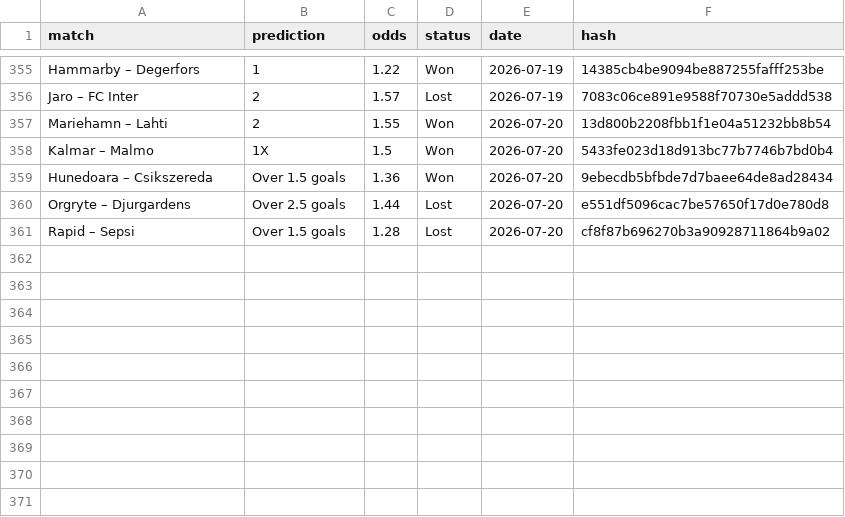
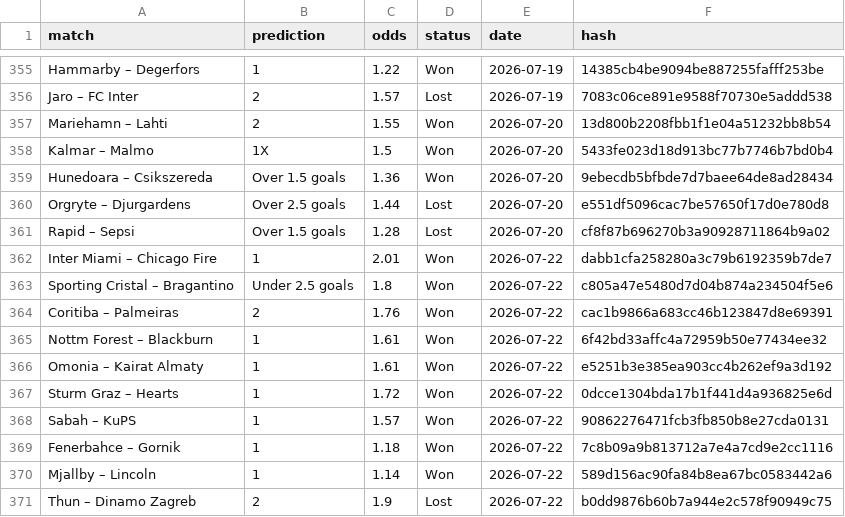
Before and after one commit to dchumari/bet-history, a CSV file: data/finished_bets.csv, drawn as a sheet; only a part is shown, gaps mark what is left out.

```diff
--- a/data/finished_bets.csv
+++ b/data/finished_bets.csv
@@ -361 +361,11 @@ Orgryte – Djurgardens,Over 2.5 goals,1.44,Lost,2026-07-20,e551df5096cac7be5765
 Rapid – Sepsi,Over 1.5 goals,1.28,Lost,2026-07-20,cf8f87b696270b3a90928711864b9a02
+Inter Miami – Chicago Fire,1,2.01,Won,2026-07-22,dabb1cfa258280a3c79b6192359b7de7
+Sporting Cristal – Bragantino,Under 2.5 goals,1.8,Won,2026-07-22,c805a47e5480d7d04b874a234504f5e6
+Coritiba – Palmeiras,2,1.76,Won,2026-07-22,cac1b9866a683cc46b123847d8e69391
+Nottm Forest – Blackburn,1,1.61,Won,2026-07-22,6f42bd33affc4a72959b50e77434ee32
+Omonia – Kairat Almaty,1,1.61,Won,2026-07-22,e5251b3e385ea903cc4b262ef9a3d192
+Sturm Graz – Hearts,1,1.72,Won,2026-07-22,0dcce1304bda17b1f441d4a936825e6d
+Sabah – KuPS,1,1.57,Won,2026-07-22,90862276471fcb3fb850b8e27cda0131
+Fenerbahce – Gornik,1,1.18,Won,2026-07-22,7c8b09a9b813712a7e4a7cd9e2cc1116
+Mjallby – Lincoln,1,1.14,Won,2026-07-22,589d156ac90fa84b8ea67bc0583442a6
+Thun – Dinamo Zagreb,2,1.9,Lost,2026-07-22,b0dd9876b60b7a944e2c578f90949c75
```
Also changed, not shown: 1 other file.
